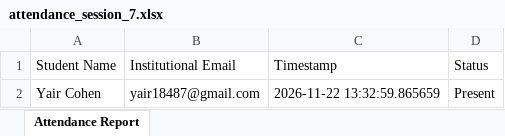
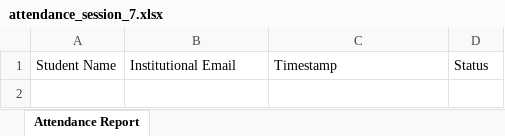
Before and after one commit to YairCohen3/OOP-Ex2, an Excel workbook: attendance_reports/attendance_session_7.xlsx, sheet Attendance Report, drawn as a sheet; values as stored, in another font and other column widths than the file's, no borders; the diff names each change by its address in the sheet, - before the commit and + after, or states it on an @@ line.

```diff
--- a/attendance_reports/attendance_session_7.xlsx (sheet Attendance Report)
+++ b/attendance_reports/attendance_session_7.xlsx (sheet Attendance Report)
-row 2: Yair Cohen | yair18487@gmail.com | 2026-11-22 13:32:59.865659 | Present
```
Also changed, not shown: attendance_reports/attendance_session_6.xlsx, 19 other files.
